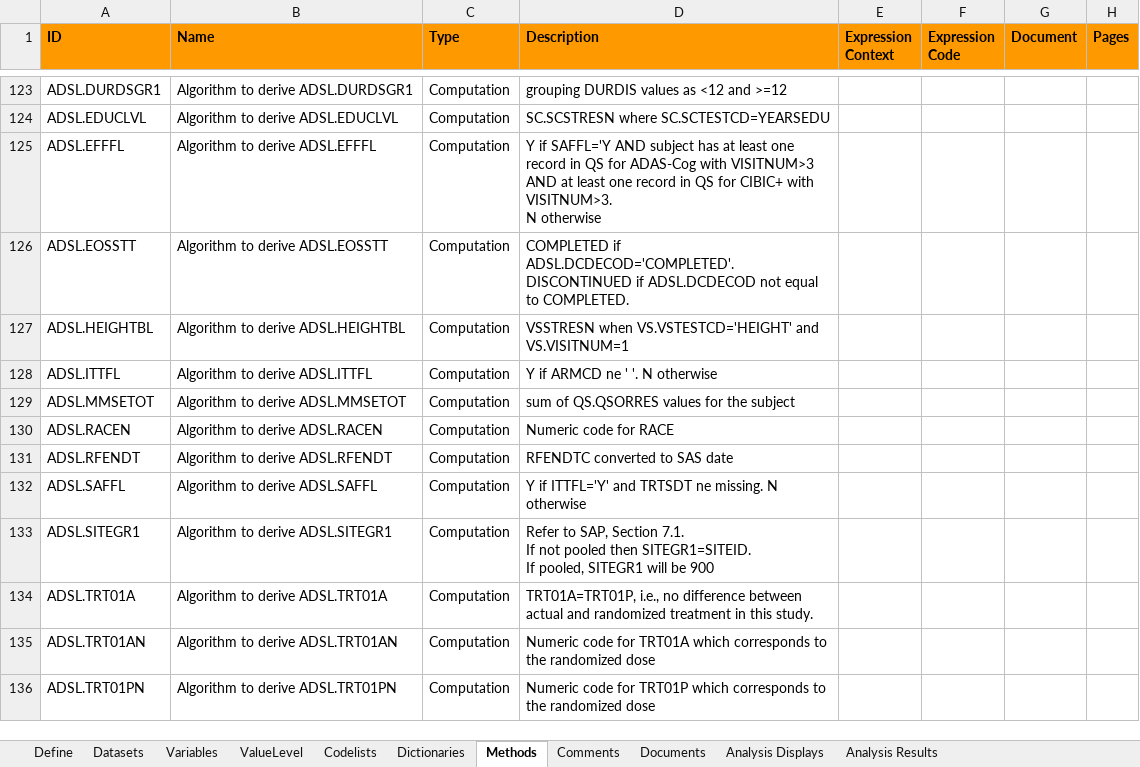
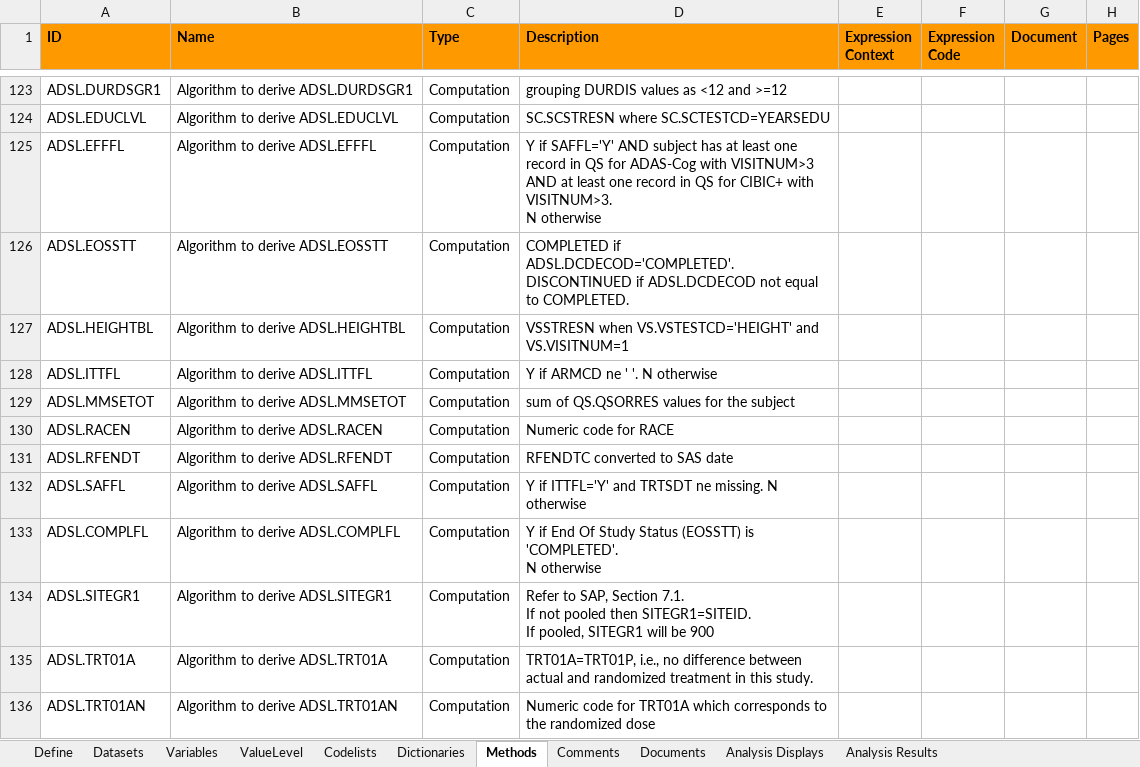
Before and after one commit to RConsortium/submissions-pilot6-adams-tlfs, an Excel workbook: data/adam_reference/pilot6-specs.xlsx, sheet Methods, drawn as a sheet; only a part is shown, gaps mark what is left out; the shorter side is filled out with more unchanged rows; values as stored, in another font and other column widths than the file's, no borders; charts and pictures not drawn; ↵ is a line break in a cell; the diff names each change by its address in the sheet, - before the commit and + after, or states it on an @@ line.

Commit message:
Adding COPMLFL flag to ADSL and updating t14.1.1 to use it

```diff
--- a/data/adam_reference/pilot6-specs.xlsx (sheet Methods)
+++ b/data/adam_reference/pilot6-specs.xlsx (sheet Methods)
-D125 (Description): Y if SAFFL='Y AND subject…
+D125 (Description): Y if SAFFL='Y' AND subject…
+row 133: ADSL.COMPLFL | Algorithm to derive ADSL.COMPLFL | Computation | Y if End Of Study Status (EOSSTT) is 'COMPLETED'. ↵ N otherwise
```
Also changed, not shown: sheet Variables, charts or pictures, 5 other files.
